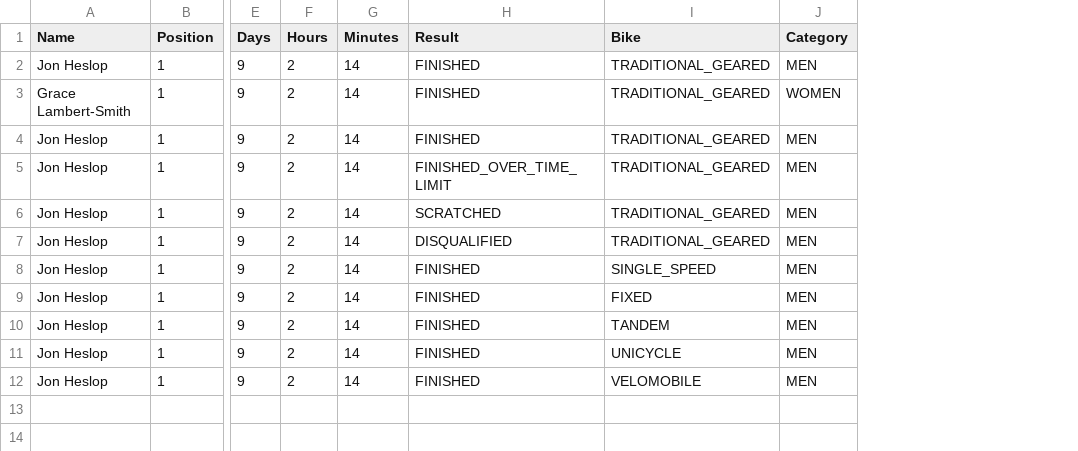
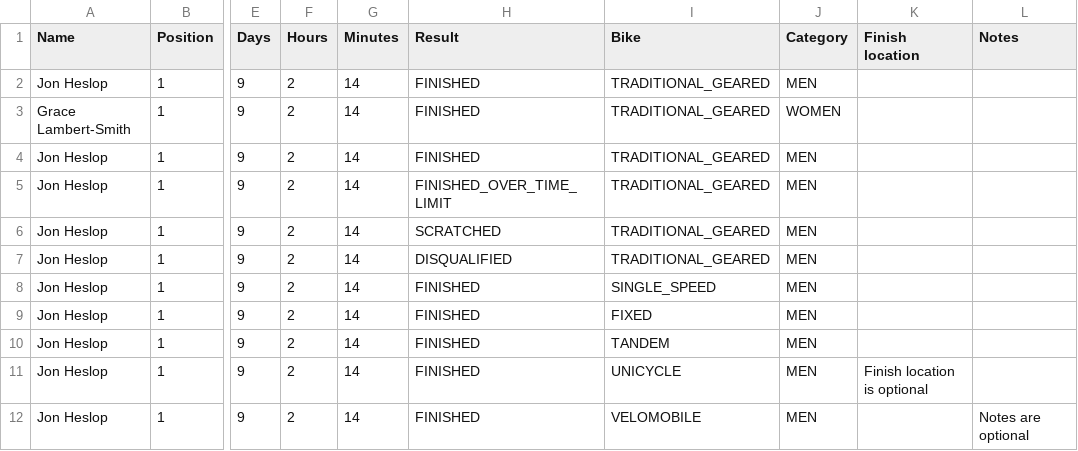
Before and after one commit to lamary/dotwatcher-upload, a CSV file: public/sample.csv, drawn as a sheet; only a part is shown, gaps mark what is left out; the diff names each change by its address in the sheet, - before the commit and + after, or states it on an @@ line.

```diff
--- a/public/sample.csv
+++ b/public/sample.csv
+column K (Finish location), row 11: Finish location is optional
+column L (Notes), row 12: Notes are optional
```
Also changed, not shown: 1 other file.
